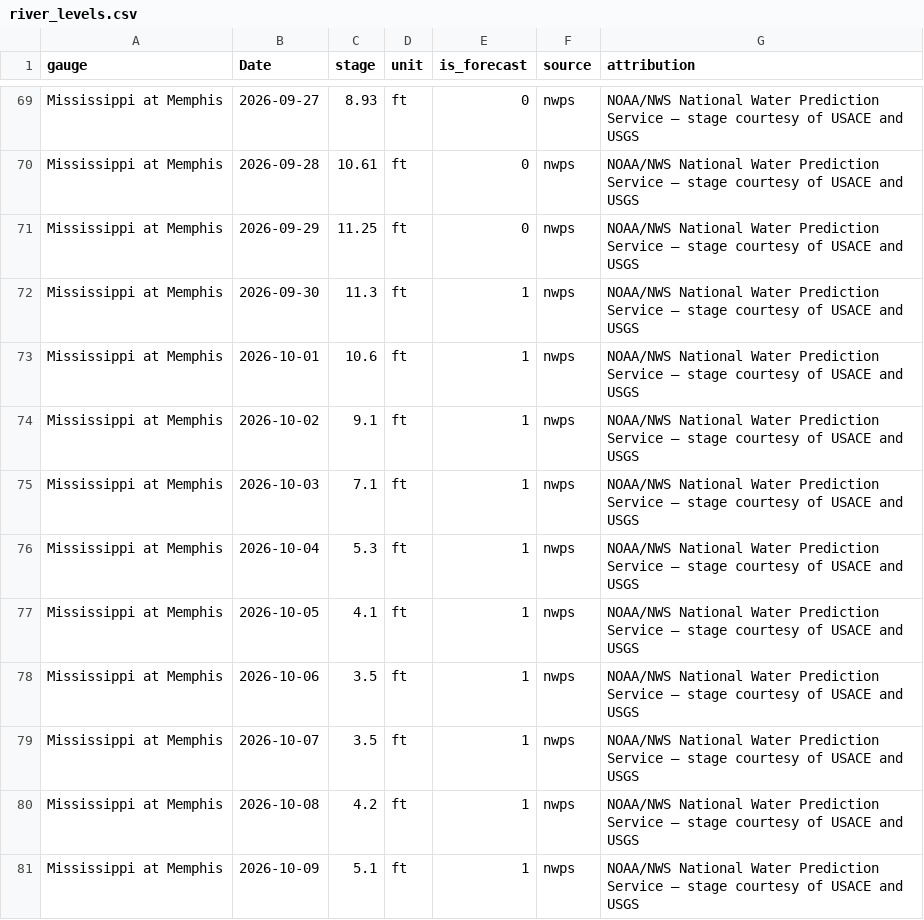
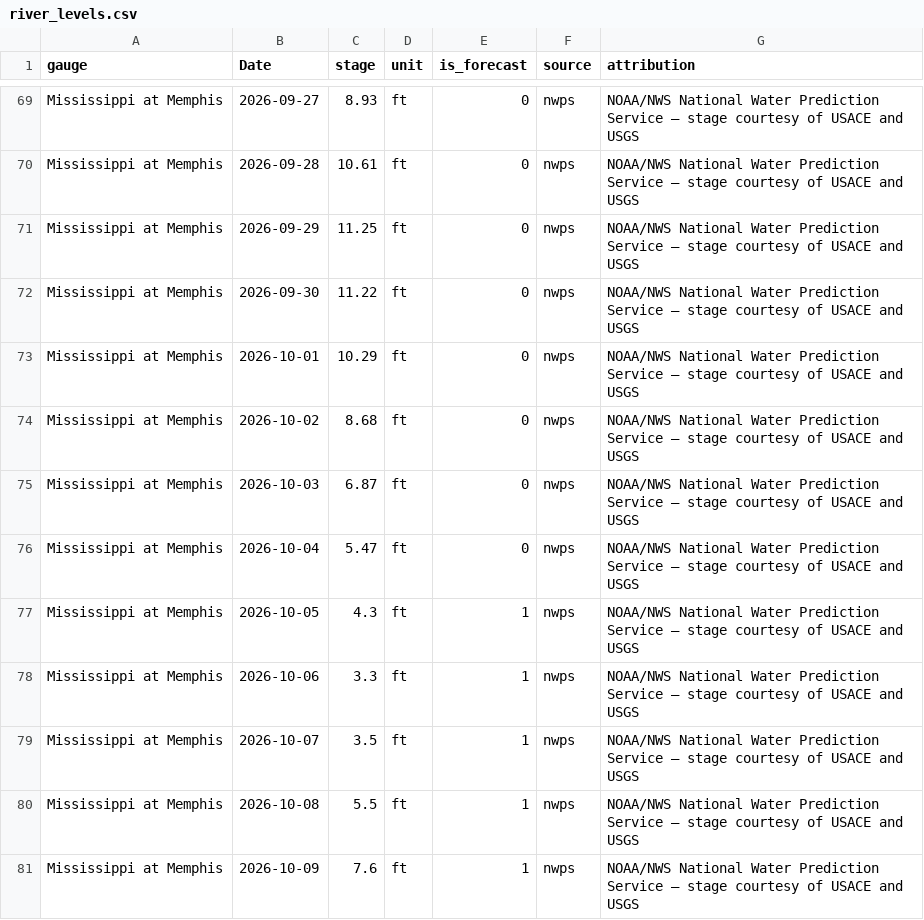
Before and after one commit to philipbergman6-glitch/Mirror-Market, a CSV file: data/history/river_levels.csv, drawn as a sheet; only a part is shown, gaps mark what is left out; the diff covers the shown part only.

```diff
--- a/data/history/river_levels.csv
+++ b/data/history/river_levels.csv
@@ -71,11 +71,11 @@ Mississippi at Memphis,2026-09-28,10.61,ft,0,nwps,NOAA/NWS National Water Predic
 Mississippi at Memphis,2026-09-29,11.25,ft,0,nwps,NOAA/NWS National Water Prediction Service — stage courtesy of USACE and USGS
-Mississippi at Memphis,2026-09-30,11.3,ft,1,nwps,NOAA/NWS National Water Prediction Service — stage courtesy of USACE and USGS
-Mississippi at Memphis,2026-10-01,10.6,ft,1,nwps,NOAA/NWS National Water Prediction Service — stage courtesy of USACE and USGS
-Mississippi at Memphis,2026-10-02,9.1,ft,1,nwps,NOAA/NWS National Water Prediction Service — stage courtesy of USACE and USGS
-Mississippi at Memphis,2026-10-03,7.1,ft,1,nwps,NOAA/NWS National Water Prediction Service — stage courtesy of USACE and USGS
-Mississippi at Memphis,2026-10-04,5.3,ft,1,nwps,NOAA/NWS National Water Prediction Service — stage courtesy of USACE and USGS
-Mississippi at Memphis,2026-10-05,4.1,ft,1,nwps,NOAA/NWS National Water Prediction Service — stage courtesy of USACE and USGS
-Mississippi at Memphis,2026-10-06,3.5,ft,1,nwps,NOAA/NWS National Water Prediction Service — stage courtesy of USACE and USGS
+Mississippi at Memphis,2026-09-30,11.22,ft,0,nwps,NOAA/NWS National Water Prediction Service — stage courtesy of USACE and USGS
+Mississippi at Memphis,2026-10-01,10.29,ft,0,nwps,NOAA/NWS National Water Prediction Service — stage courtesy of USACE and USGS
+Mississippi at Memphis,2026-10-02,8.68,ft,0,nwps,NOAA/NWS National Water Prediction Service — stage courtesy of USACE and USGS
+Mississippi at Memphis,2026-10-03,6.87,ft,0,nwps,NOAA/NWS National Water Prediction Service — stage courtesy of USACE and USGS
+Mississippi at Memphis,2026-10-04,5.47,ft,0,nwps,NOAA/NWS National Water Prediction Service — stage courtesy of USACE and USGS
+Mississippi at Memphis,2026-10-05,4.3,ft,1,nwps,NOAA/NWS National Water Prediction Service — stage courtesy of USACE and USGS
+Mississippi at Memphis,2026-10-06,3.3,ft,1,nwps,NOAA/NWS National Water Prediction Service — stage courtesy of USACE and USGS
 Mississippi at Memphis,2026-10-07,3.5,ft,1,nwps,NOAA/NWS National Water Prediction Service — stage courtesy of USACE and USGS
-Mississippi at Memphis,2026-10-08,4.2,ft,1,nwps,NOAA/NWS National Water Prediction Service — stage courtesy of USACE and USGS
-Mississippi at Memphis,2026-10-09,5.1,ft,1,nwps,NOAA/NWS National Water Prediction Service — stage courtesy of USACE and USGS
+Mississippi at Memphis,2026-10-08,5.5,ft,1,nwps,NOAA/NWS National Water Prediction Service — stage courtesy of USACE and USGS
+Mississippi at Memphis,2026-10-09,7.6,ft,1,nwps,NOAA/NWS National Water Prediction Service — stage courtesy of USACE and USGS
```
Also changed, not shown: 13 added rows and 26 edited cells elsewhere in this file, data/history/argentina_fob.csv, data/history/brazil_spot_prices.csv, 10 other files.
